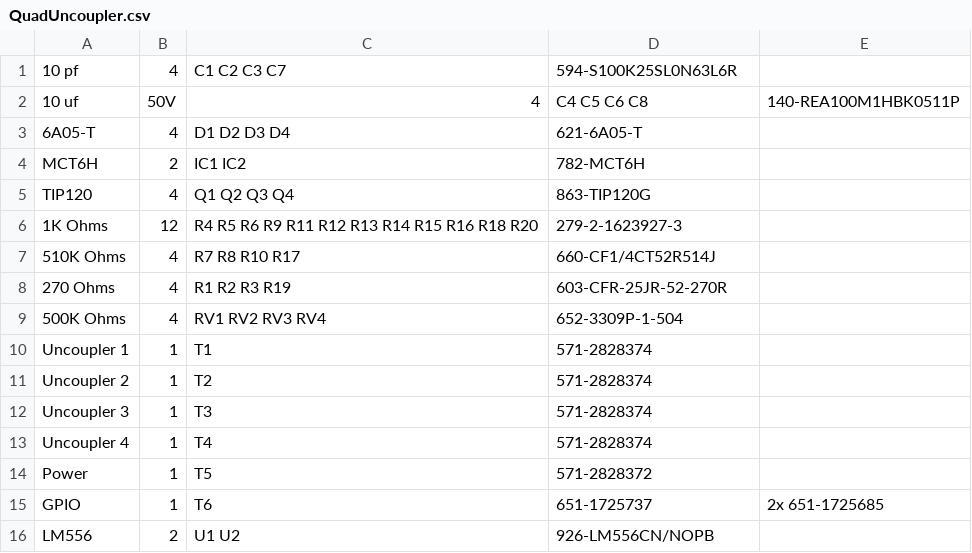
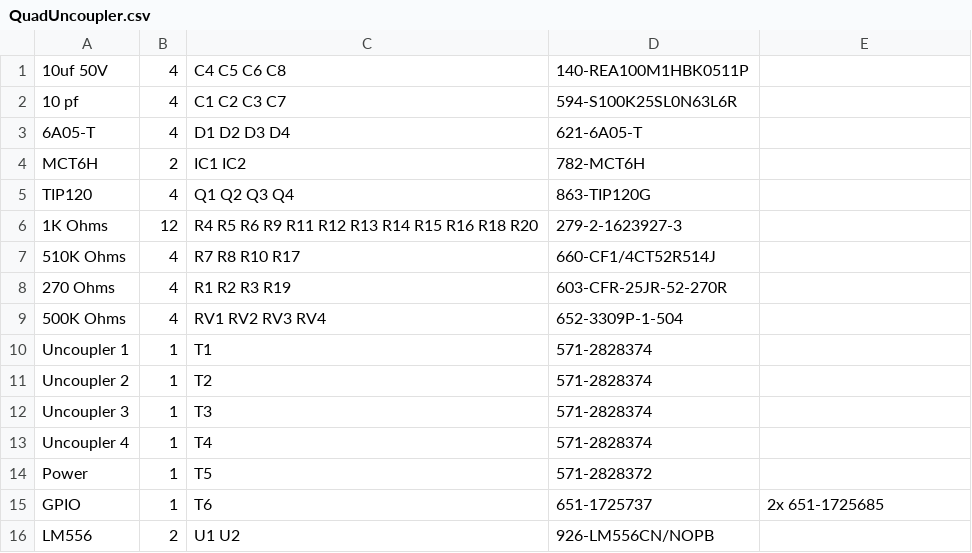
Before and after one commit to RobertPHeller/RPi-RRCircuits, a CSV file: QuadUncoupler/QuadUncoupler.csv, drawn as a sheet; removed rows and columns are numbered as before the commit, all else as after; the diff names each change by its address in the sheet, - before the commit and + after, or states it on an @@ line.

Commit message:
Update values for C4, C5, C6, and C8.

```diff
--- a/QuadUncoupler/QuadUncoupler.csv
+++ b/QuadUncoupler/QuadUncoupler.csv
+row 1: 10uf 50V | 4 | C4 C5 C6 C8 | 140-REA100M1HBK0511P
-row 2: 10 uf | 50V | 4 | C4 C5 C6 C8 | 140-REA100M1HBK0511P
```
Also changed, not shown: QuadUncoupler/QuadUncoupler_mouser.csv, 1 other file.
